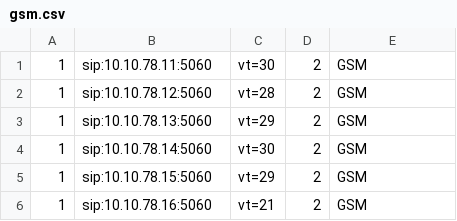
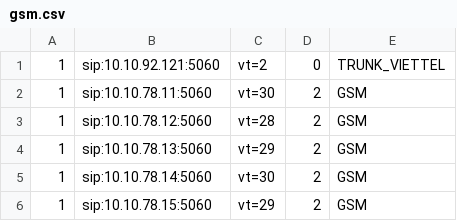
Before and after one commit to devops-itcs/CONFIG-CHANNEL-SIP-VT-HPH, a CSV file: gsm.csv, drawn as a sheet; only a part is shown; the shorter side is filled out with more unchanged rows; the diff names each change by its address in the sheet, - before the commit and + after, or states it on an @@ line.

Commit message:
Update gsm.csv

```diff
--- a/gsm.csv
+++ b/gsm.csv
+row 1: 1 | sip:10.10.92.121:5060 | vt=2 | 0 | TRUNK_VIETTEL
```
